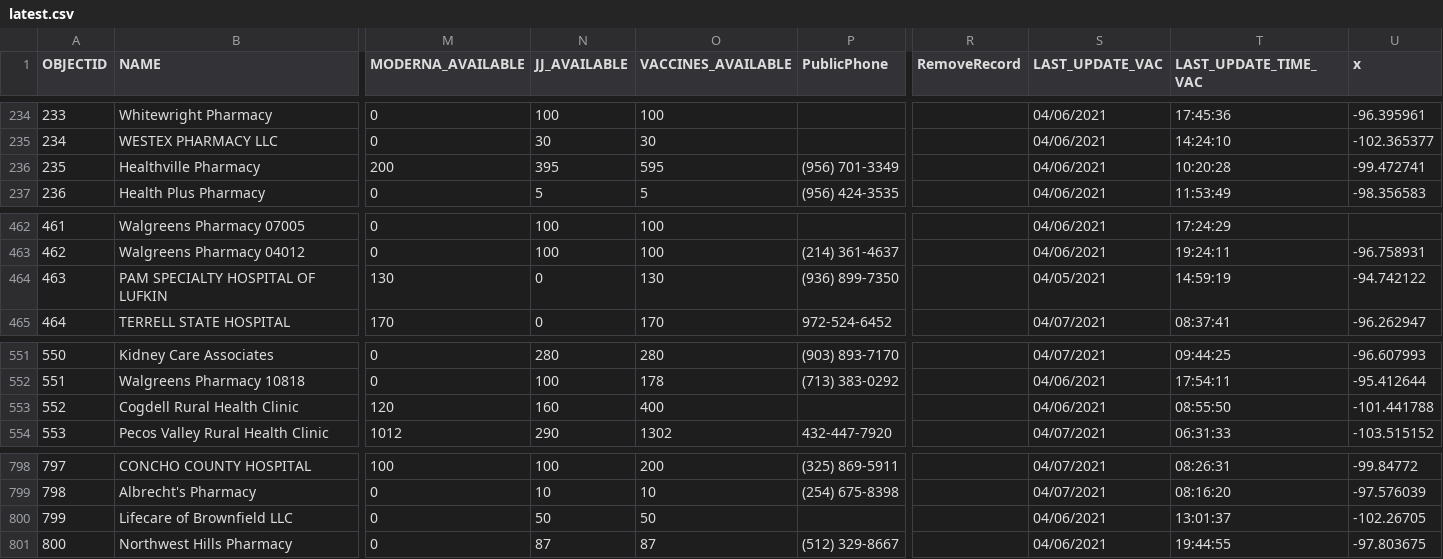
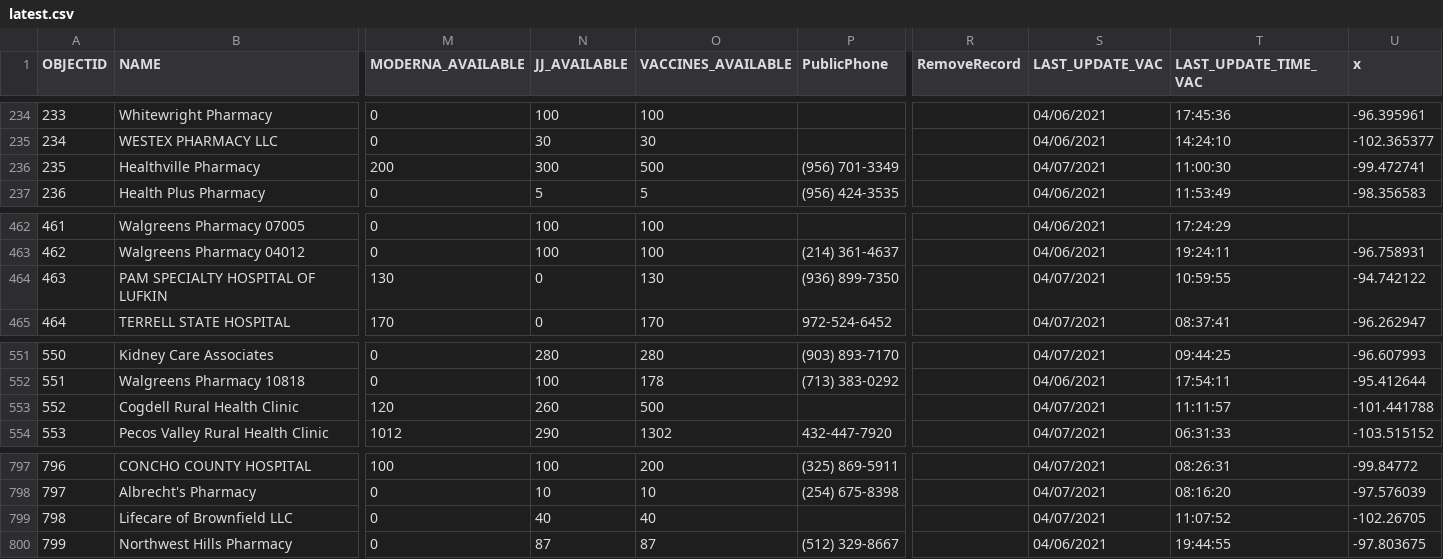
Before and after one commit to rdmurphy/tx-covid-vaccine-data, a CSV file: providers/latest.csv, drawn as a sheet; only a part is shown, gaps mark what is left out; addresses are those after the commit; the diff covers the shown part only; the diff names each change by its address in the sheet, - before the commit and + after, or states it on an @@ line.

```diff
--- a/providers/latest.csv
+++ b/providers/latest.csv
@@ column A (OBJECTID) renumbered from row 3 down @@
-N236 (JJ_AVAILABLE): 395
+N236 (JJ_AVAILABLE): 300
-O236 (VACCINES_AVAILABLE): 595
+O236 (VACCINES_AVAILABLE): 500
-S236 (LAST_UPDATE_VAC): 04/06/2021
+S236 (LAST_UPDATE_VAC): 04/07/2021
-T236 (LAST_UPDATE_TIME_VAC): 10:20:28
+T236 (LAST_UPDATE_TIME_VAC): 11:00:30
-S464 (LAST_UPDATE_VAC): 04/05/2021
+S464 (LAST_UPDATE_VAC): 04/07/2021
-T464 (LAST_UPDATE_TIME_VAC): 14:59:19
+T464 (LAST_UPDATE_TIME_VAC): 10:59:55
-N553 (JJ_AVAILABLE): 160
+N553 (JJ_AVAILABLE): 260
-O553 (VACCINES_AVAILABLE): 400
+O553 (VACCINES_AVAILABLE): 500
-S553 (LAST_UPDATE_VAC): 04/06/2021
+S553 (LAST_UPDATE_VAC): 04/07/2021
-T553 (LAST_UPDATE_TIME_VAC): 08:55:50
+T553 (LAST_UPDATE_TIME_VAC): 11:11:57
-N799 (JJ_AVAILABLE): 50
+N799 (JJ_AVAILABLE): 40
-O799 (VACCINES_AVAILABLE): 50
+O799 (VACCINES_AVAILABLE): 40
-S799 (LAST_UPDATE_VAC): 04/06/2021
+S799 (LAST_UPDATE_VAC): 04/07/2021
-T799 (LAST_UPDATE_TIME_VAC): 13:01:37
+T799 (LAST_UPDATE_TIME_VAC): 11:07:52
```
Also changed, not shown: 2 added rows, 3 removed rows and 5 edited cells elsewhere in this file, 1 other file.
